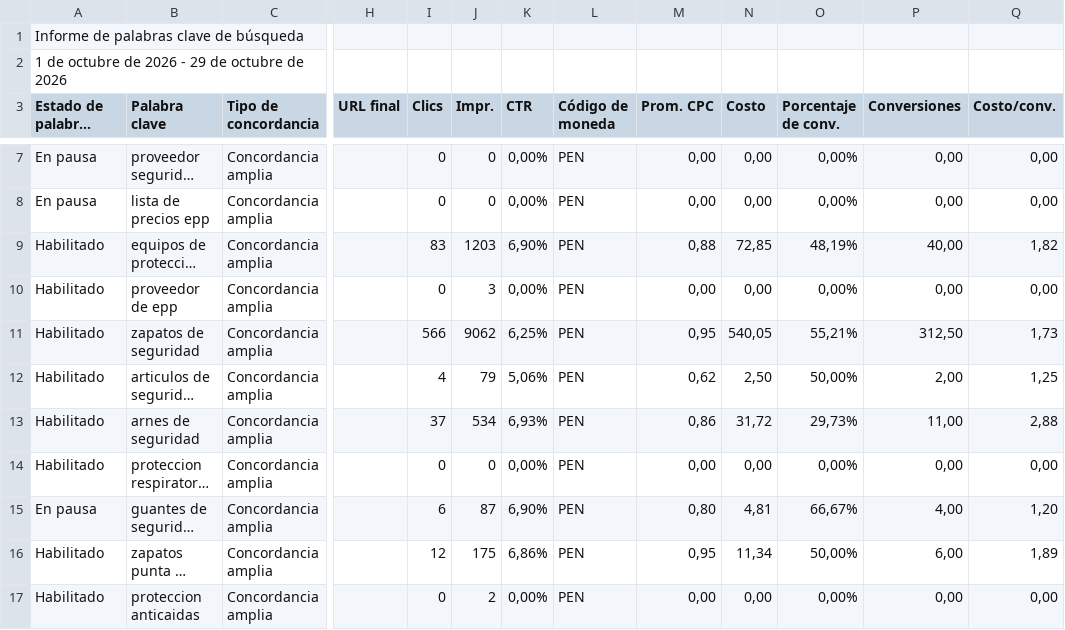
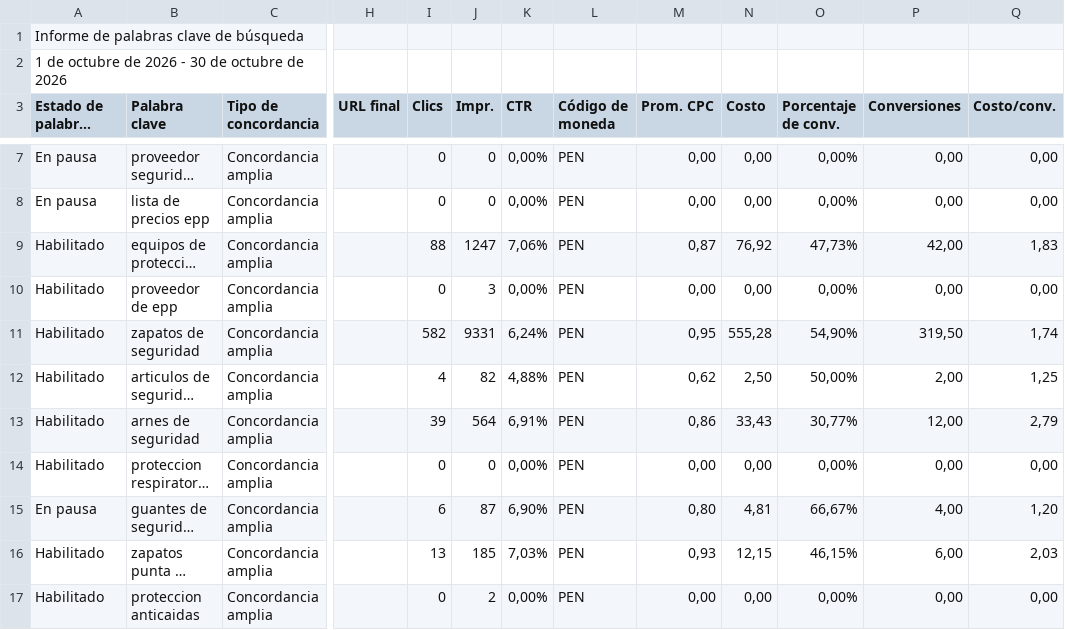
Before and after one commit to jorgeluis666/SUMI, a CSV file: data/csv-backups/keywords/SUMI KW octubre 2026.csv, drawn as a sheet; only a part is shown, gaps mark what is left out; long unchanged cells end in …; the diff covers the shown part only; the diff names each change by its address in the sheet, - before the commit and + after, or states it on an @@ line.

```diff
--- a/data/csv-backups/keywords/SUMI KW octubre 2026.csv
+++ b/data/csv-backups/keywords/SUMI KW octubre 2026.csv
-A2 (Estado de palabras clave): 1 de octubre de 2026 - 29 de octubre de 2026
+A2 (Estado de palabras clave): 1 de octubre de 2026 - 30 de octubre de 2026
-I9 (Clics): 83
+I9 (Clics): 88
-J9 (Impr.): 1203
+J9 (Impr.): 1247
-K9 (CTR): 6,90%
+K9 (CTR): 7,06%
-M9 (Prom. CPC): 0,88
+M9 (Prom. CPC): 0,87
-N9 (Costo): 72,85
+N9 (Costo): 76,92
-O9 (Porcentaje de conv.): 48,19%
+O9 (Porcentaje de conv.): 47,73%
-P9 (Conversiones): 40,00
+P9 (Conversiones): 42,00
-Q9 (Costo/conv.): 1,82
+Q9 (Costo/conv.): 1,83
-I11 (Clics): 566
+I11 (Clics): 582
-J11 (Impr.): 9062
+J11 (Impr.): 9331
-K11 (CTR): 6,25%
+K11 (CTR): 6,24%
-N11 (Costo): 540,05
+N11 (Costo): 555,28
-O11 (Porcentaje de conv.): 55,21%
+O11 (Porcentaje de conv.): 54,90%
-P11 (Conversiones): 312,50
+P11 (Conversiones): 319,50
-Q11 (Costo/conv.): 1,73
+Q11 (Costo/conv.): 1,74
-J12 (Impr.): 79
+J12 (Impr.): 82
-K12 (CTR): 5,06%
+K12 (CTR): 4,88%
-I13 (Clics): 37
+I13 (Clics): 39
-J13 (Impr.): 534
+J13 (Impr.): 564
-K13 (CTR): 6,93%
+K13 (CTR): 6,91%
-N13 (Costo): 31,72
+N13 (Costo): 33,43
-O13 (Porcentaje de conv.): 29,73%
+O13 (Porcentaje de conv.): 30,77%
-P13 (Conversiones): 11,00
+P13 (Conversiones): 12,00
-Q13 (Costo/conv.): 2,88
+Q13 (Costo/conv.): 2,79
-I16 (Clics): 12
+I16 (Clics): 13
-J16 (Impr.): 175
+J16 (Impr.): 185
-K16 (CTR): 6,86%
+K16 (CTR): 7,03%
-M16 (Prom. CPC): 0,95
+M16 (Prom. CPC): 0,93
-N16 (Costo): 11,34
+N16 (Costo): 12,15
-O16 (Porcentaje de conv.): 50,00%
+O16 (Porcentaje de conv.): 46,15%
-Q16 (Costo/conv.): 1,89
+Q16 (Costo/conv.): 2,03
```
Also changed, not shown: 18 edited cells elsewhere in this file, data/csv-backups/drive/SUMI octubre 2026.csv, 5 other files.
